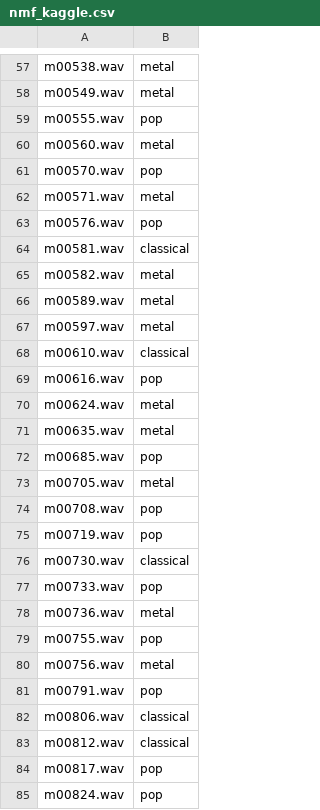
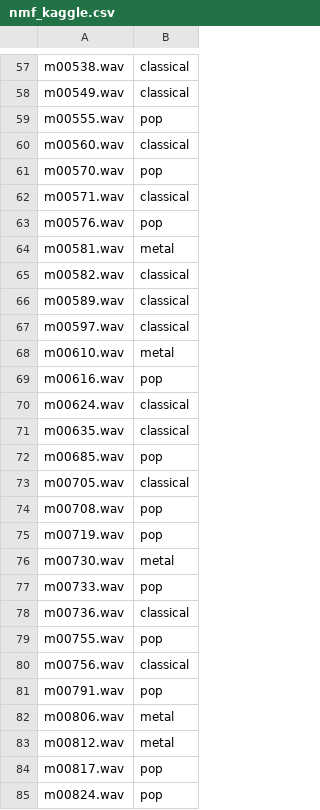
Before and after one commit to casperpriem05/ML, a CSV file: Opdracht_3/nmf_kaggle.csv, drawn as a sheet; only a part is shown, gaps mark what is left out; the diff covers the shown part only; the diff names each change by its address in the sheet, - before the commit and + after, or states it on an @@ line.

```diff
--- a/Opdracht_3/nmf_kaggle.csv
+++ b/Opdracht_3/nmf_kaggle.csv
-B57:B58: metal
+B57:B58: classical
-B60: metal
+B60: classical
-B62: metal
+B62: classical
-B64: classical
+B64: metal
-B65:B67: metal
+B65:B67: classical
-B68: classical
+B68: metal
-B70:B71: metal
+B70:B71: classical
-B73: metal
+B73: classical
-B76: classical
+B76: metal
-B78: metal
+B78: classical
-B80: metal
+B80: classical
-B82:B83: classical
+B82:B83: metal
```
Also changed, not shown: 50 edited cells elsewhere in this file, 1 other file.
